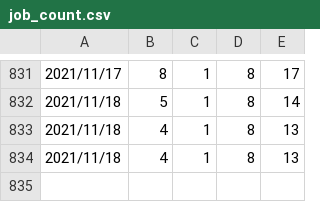
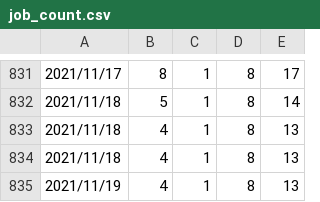
Before and after one commit to setmao/auto-search-flask-job, a CSV file: doc/job_count.csv, drawn as a sheet; only a part is shown, gaps mark what is left out; the diff names each change by its address in the sheet, - before the commit and + after, or states it on an @@ line.

```diff
--- a/doc/job_count.csv
+++ b/doc/job_count.csv
+row 835: 2021/11/19 | 4 | 1 | 8 | 13
```
Also changed, not shown: 2 other files.
